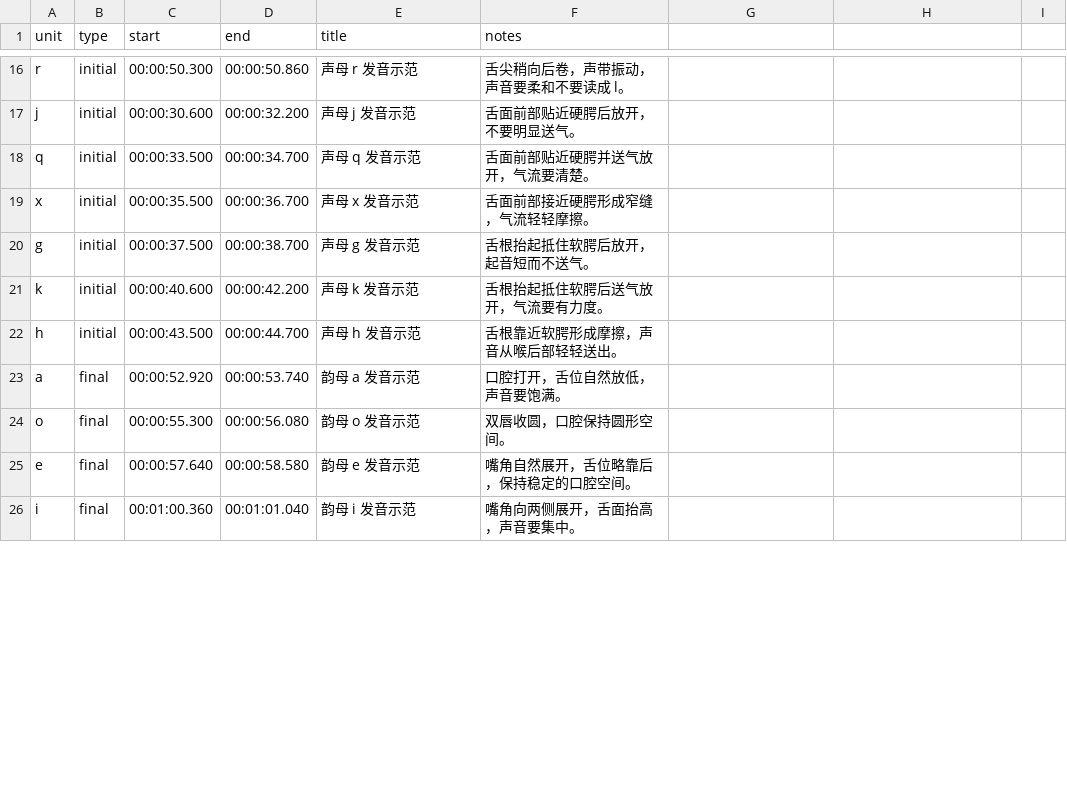
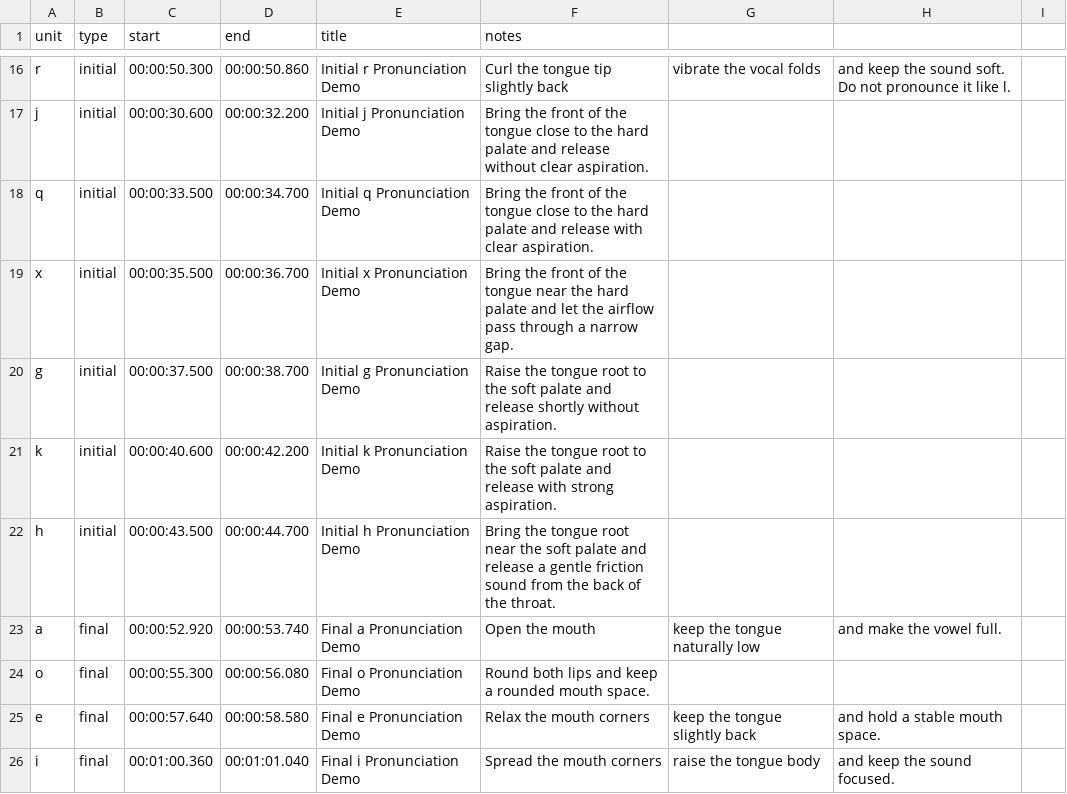
Before and after one commit to SturkaCircutz/see-my-voice, a CSV file: tools/pronunciation_clip_segments.csv, drawn as a sheet; only a part is shown, gaps mark what is left out; the diff covers the shown part only; the diff names each change by its address in the sheet, - before the commit and + after, or states it on an @@ line.

```diff
--- a/tools/pronunciation_clip_segments.csv
+++ b/tools/pronunciation_clip_segments.csv
-E16 (title): 声母 r 发音示范
+E16 (title): Initial r Pronunciation Demo
-F16 (notes): 舌尖稍向后卷，声带振动，声音要柔和不要读成 l。
+F16 (notes): Curl the tongue tip slightly back
-G16: (empty)
+G16: vibrate the vocal folds
-H16: (empty)
+H16: and keep the sound soft. Do not pronounce it like l.
-E17 (title): 声母 j 发音示范
+E17 (title): Initial j Pronunciation Demo
-F17 (notes): 舌面前部贴近硬腭后放开，不要明显送气。
+F17 (notes): Bring the front of the tongue close to the hard palate and release without clear aspiration.
-E18 (title): 声母 q 发音示范
+E18 (title): Initial q Pronunciation Demo
-F18 (notes): 舌面前部贴近硬腭并送气放开，气流要清楚。
+F18 (notes): Bring the front of the tongue close to the hard palate and release with clear aspiration.
-E19 (title): 声母 x 发音示范
+E19 (title): Initial x Pronunciation Demo
-F19 (notes): 舌面前部接近硬腭形成窄缝，气流轻轻摩擦。
+F19 (notes): Bring the front of the tongue near the hard palate and let the airflow pass through a narrow gap.
-E20 (title): 声母 g 发音示范
+E20 (title): Initial g Pronunciation Demo
-F20 (notes): 舌根抬起抵住软腭后放开，起音短而不送气。
+F20 (notes): Raise the tongue root to the soft palate and release shortly without aspiration.
-E21 (title): 声母 k 发音示范
+E21 (title): Initial k Pronunciation Demo
-F21 (notes): 舌根抬起抵住软腭后送气放开，气流要有力度。
+F21 (notes): Raise the tongue root to the soft palate and release with strong aspiration.
-E22 (title): 声母 h 发音示范
+E22 (title): Initial h Pronunciation Demo
-F22 (notes): 舌根靠近软腭形成摩擦，声音从喉后部轻轻送出。
+F22 (notes): Bring the tongue root near the soft palate and release a gentle friction sound from the back of the throat.
-E23 (title): 韵母 a 发音示范
+E23 (title): Final a Pronunciation Demo
-F23 (notes): 口腔打开，舌位自然放低，声音要饱满。
+F23 (notes): Open the mouth
-G23: (empty)
+G23: keep the tongue naturally low
-H23: (empty)
+H23: and make the vowel full.
-E24 (title): 韵母 o 发音示范
+E24 (title): Final o Pronunciation Demo
-F24 (notes): 双唇收圆，口腔保持圆形空间。
+F24 (notes): Round both lips and keep a rounded mouth space.
-E25 (title): 韵母 e 发音示范
+E25 (title): Final e Pronunciation Demo
-F25 (notes): 嘴角自然展开，舌位略靠后，保持稳定的口腔空间。
+F25 (notes): Relax the mouth corners
-G25: (empty)
+G25: keep the tongue slightly back
-H25: (empty)
+H25: and hold a stable mouth space.
-E26 (title): 韵母 i 发音示范
+E26 (title): Final i Pronunciation Demo
-F26 (notes): 嘴角向两侧展开，舌面抬高，声音要集中。
+F26 (notes): Spread the mouth corners
-G26: (empty)
+G26: raise the tongue body
-H26: (empty)
+H26: and keep the sound focused.
```
Also changed, not shown: 64 edited cells elsewhere in this file, 12 other files.
